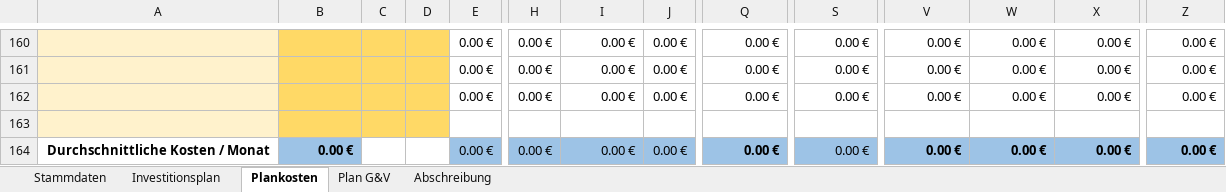
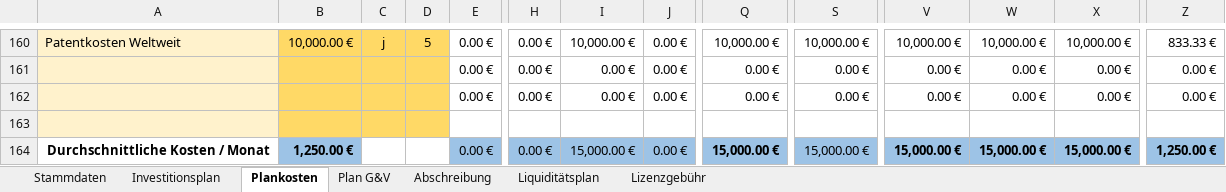
Before and after one commit to thunderbug1/BWL, an Excel workbook: Finanzen/Finanzen.xlsm, sheet Plankosten, drawn as a sheet; only a part is shown, gaps mark what is left out; values as stored, in another font and other column widths than the file's, no borders; the diff covers the shown part only; the diff names each change by its address in the sheet, - before the commit and + after, or states it on an @@ line.

Commit message:
Finanzen updated
Lizenzgebühr hinzugefügt

```diff
--- a/Finanzen/Finanzen.xlsm (sheet Plankosten)
+++ b/Finanzen/Finanzen.xlsm (sheet Plankosten)
+sheet tab: Liquiditätsplan
+sheet tab: Lizenzgebühr
-A160: (empty)
+A160: Patentkosten Weltweit
-B160: (empty)
+B160: 10,000.00 €
-C160: (empty)
+C160: j
-D160: (empty)
+D160: 5
-I160: 0.00 €
+I160: 10,000.00 €
-Q160: 0.00 €
+Q160: 10,000.00 €
-S160: 0.00 €
+S160: 10,000.00 €
-V160: 0.00 €
+V160: 10,000.00 €
-W160: 0.00 €
+W160: 10,000.00 €
-X160: 0.00 €
+X160: 10,000.00 €
-Z160: 0.00 €
+Z160: 833.33 €
-B164: 0.00 €
+B164: 1,250.00 €
-I164: 0.00 €
+I164: 15,000.00 €
-Q164: 0.00 €
+Q164: 15,000.00 €
-S164: 0.00 €
+S164: 15,000.00 €
-V164: 0.00 €
+V164: 15,000.00 €
-W164: 0.00 €
+W164: 15,000.00 €
-X164: 0.00 €
+X164: 15,000.00 €
-Z164: 0.00 €
+Z164: 1,250.00 €
```
Also changed, not shown: 1 added row, 1 removed row and 26 edited cells elsewhere in this sheet, sheet Plan G&V, sheet Abschreibung, sheet Investitionsplan, formulas that keep their value, hidden cells, charts or pictures.
